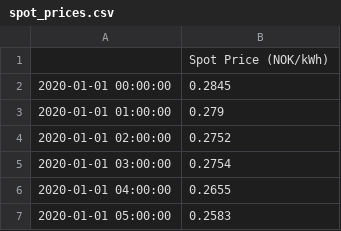
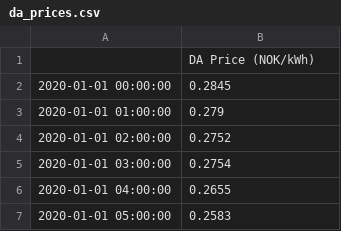
Before and after one commit to cvxgrp/home-energy-management, a CSV file: data/da_prices.csv (was data/spot_prices.csv), drawn as a sheet; only a part is shown.

```diff
--- a/data/spot_prices.csv
+++ b/data/da_prices.csv
@@ -1,2 +1,2 @@
-,Spot Price (NOK/kWh)
+,DA Price (NOK/kWh)
 2020-01-01 00:00:00,0.2845
```
Also changed, not shown: 50 other files.
